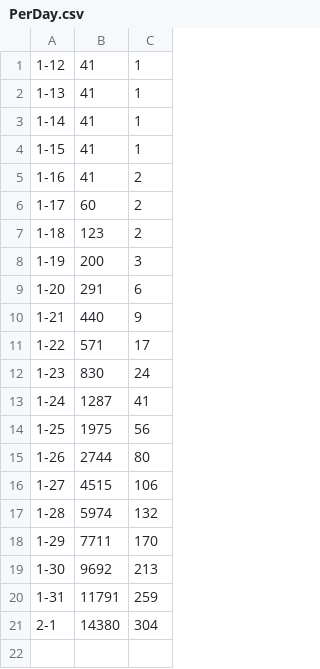
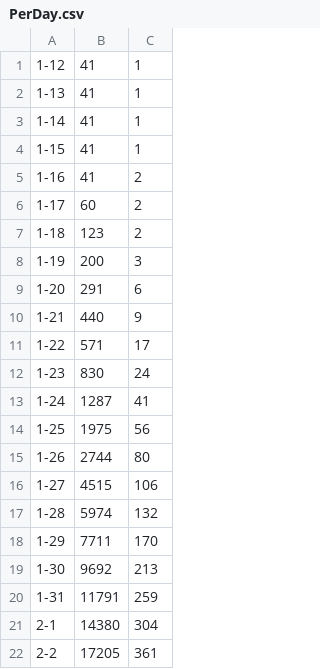
Before and after one commit to DrFacepalm/WuHan-Epidemic-Status-Checking, a CSV file: data/PerDay.csv, drawn as a sheet.

Commit message:
Update PerDay.csv

```diff
--- a/data/PerDay.csv
+++ b/data/PerDay.csv
@@ -21 +21,2 @@
 2-1,14380,304
+2-2,17205,361
```
